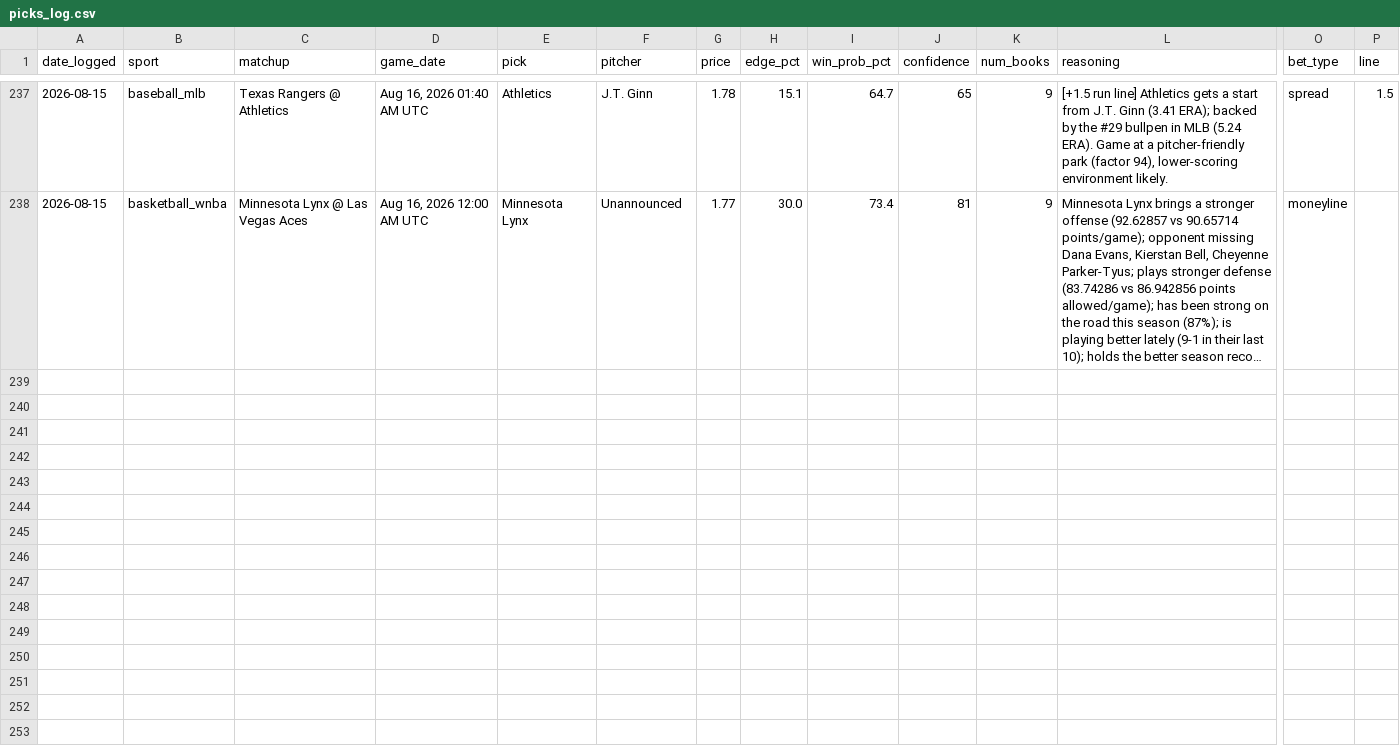
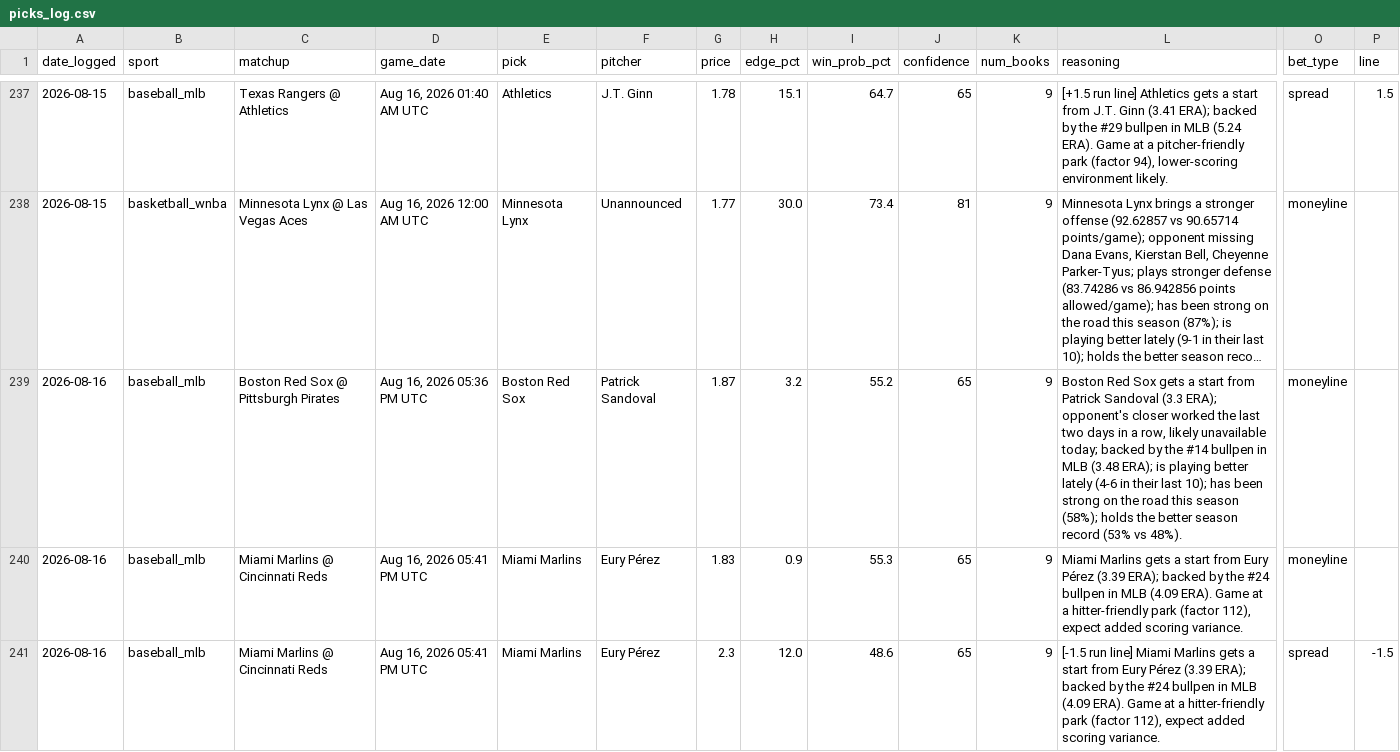
Before and after one commit to alev-12/betting-bot-showcase, a CSV file: picks_log.csv, drawn as a sheet; only a part is shown, gaps mark what is left out; long unchanged cells end in …; rows hold the shown columns only; the diff covers the shown part only; the diff names each change by its address in the sheet, - before the commit and + after, or states it on an @@ line.

```diff
--- a/picks_log.csv
+++ b/picks_log.csv
+row 239: 2026-08-16 | baseball_mlb | Boston Red Sox @ Pittsburgh Pirates | Aug 16, 2026 05:36 PM UTC | Boston Red Sox | Patrick Sandoval | 1.87 | 3.2 | 55.2 | 65 | 9 | Boston Red Sox gets a start from Patrick Sandoval (3.3 ERA); opponent's closer worked the last two days in a row, likely unavailable today; backed by the #14 bullpen in MLB (3.48 ERA); is playing better lately (4-6 in their last 10); has been strong on the road this season (58%); holds the better season record (53% vs 48%). | moneyline
+row 240: 2026-08-16 | baseball_mlb | Miami Marlins @ Cincinnati Reds | Aug 16, 2026 05:41 PM UTC | Miami Marlins | Eury Pérez | 1.83 | 0.9 | 55.3 | 65 | 9 | Miami Marlins gets a start from Eury Pérez (3.39 ERA); backed by the #24 bullpen in MLB (4.09 ERA). Game at a hitter-friendly park (factor 112), expect added scoring variance. | moneyline
+row 241: 2026-08-16 | baseball_mlb | Miami Marlins @ Cincinnati Reds | Aug 16, 2026 05:41 PM UTC | Miami Marlins | Eury Pérez | 2.3 | 12.0 | 48.6 | 65 | 9 | [-1.5 run line] Miami Marlins gets a start from Eury Pérez (3.39 ERA); backed by the #24 bullpen in MLB (4.09 ERA). Game at a hitter-friendly park (factor 112), expect added scoring variance. | spread | -1.5
```
Also changed, not shown: 9 added rows elsewhere in this file.
